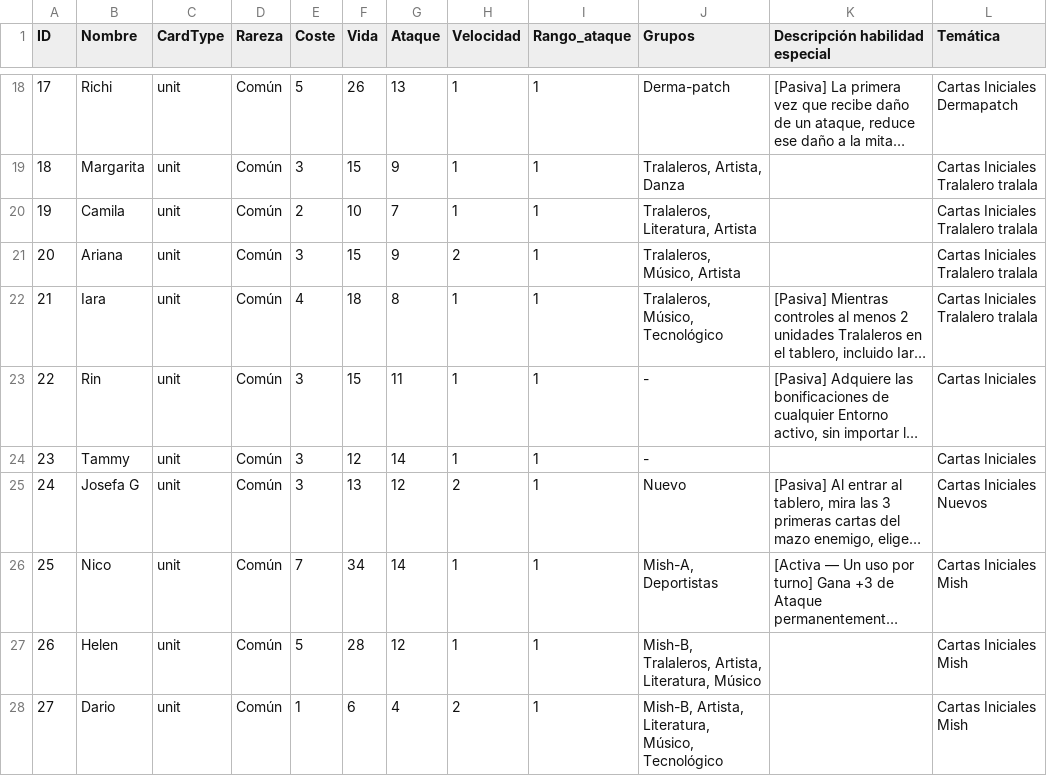
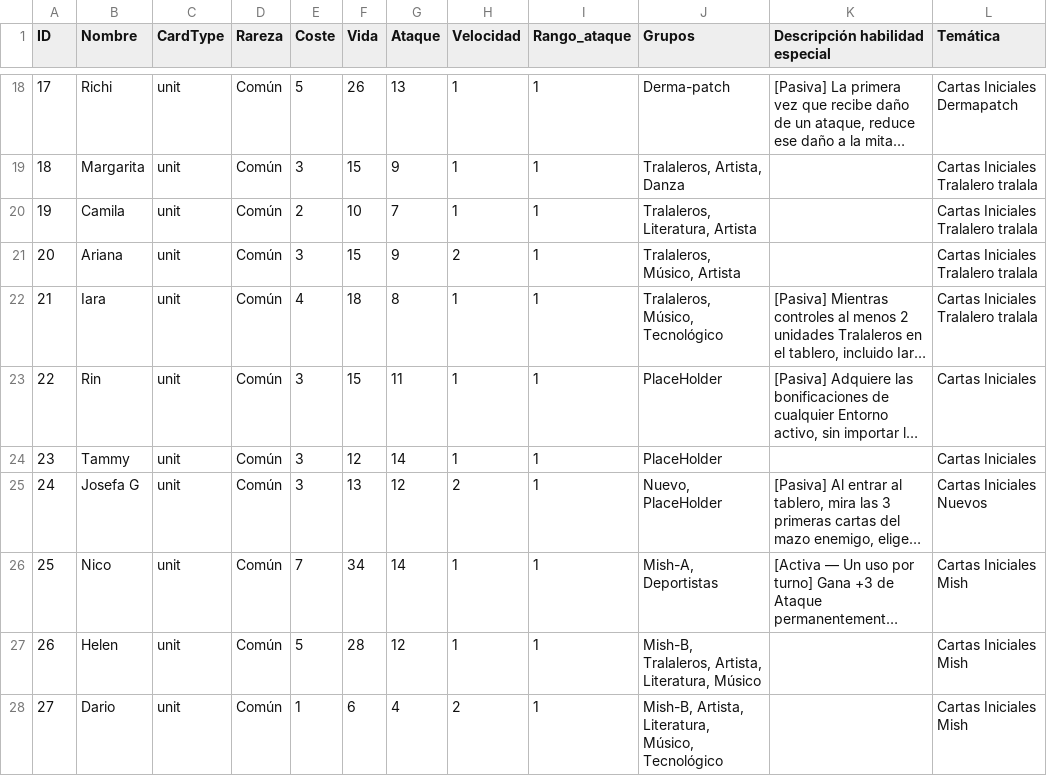
Before and after one commit to MegaPlayer64/ChacalitosTCG, a CSV file: src/data/cards.csv, drawn as a sheet; only a part is shown, gaps mark what is left out; long unchanged cells end in …; the diff covers the shown part only; the diff names each change by its address in the sheet, - before the commit and + after, or states it on an @@ line.

```diff
--- a/src/data/cards.csv
+++ b/src/data/cards.csv
-J23:J24 (Grupos): -
+J23:J24 (Grupos): PlaceHolder
-J25 (Grupos): Nuevo
+J25 (Grupos): Nuevo, PlaceHolder
```
Also changed, not shown: 13 added rows and 35 edited cells elsewhere in this file, 15 other files.
